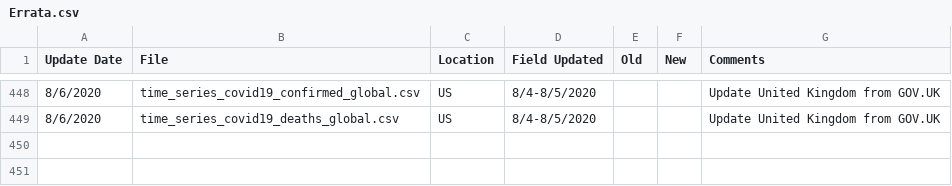
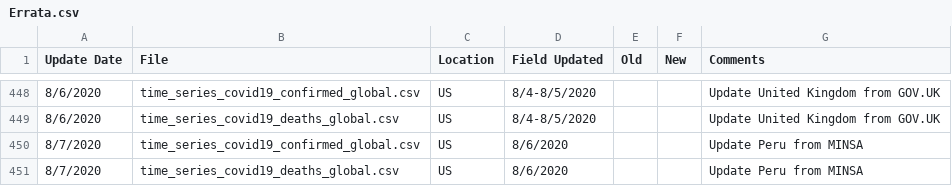
Before and after one commit to almenal/covid-r-plots, a CSV file: rawdata/Errata.csv, drawn as a sheet; only a part is shown, gaps mark what is left out; the diff names each change by its address in the sheet, - before the commit and + after, or states it on an @@ line.

```diff
--- a/rawdata/Errata.csv
+++ b/rawdata/Errata.csv
+row 450: 8/7/2020 | time_series_covid19_confirmed_global.csv | US | 8/6/2020 |  |  | Update Peru from MINSA
+row 451: 8/7/2020 | time_series_covid19_deaths_global.csv | US | 8/6/2020 |  |  | Update Peru from MINSA
```
Also changed, not shown: csv-data/covid-cases-timenorm-small.csv, rawdata/time_series_covid19_confirmed_global.csv, 13 other files.
